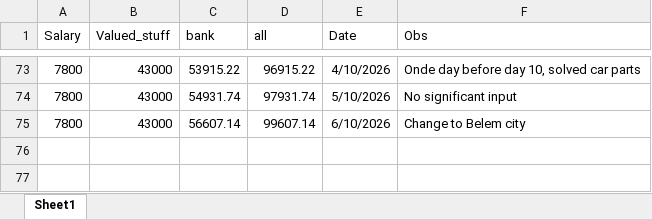
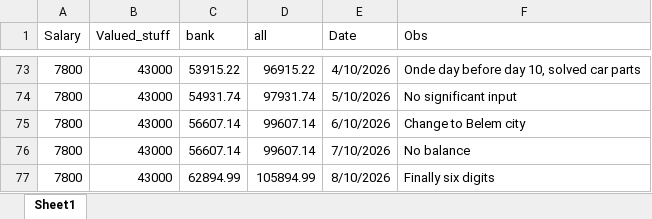
Before and after one commit to Eduardoqm/eduardoqm.github.com, an Excel workbook: Money_Balance_V5/Money_balance.xlsx, sheet Sheet1, drawn as a sheet; only a part is shown, gaps mark what is left out; values as stored, in another font and other column widths than the file's, no borders; the diff names each change by its address in the sheet, - before the commit and + after, or states it on an @@ line.

Commit message:
Balance August 2026

```diff
--- a/Money_Balance_V5/Money_balance.xlsx (sheet Sheet1)
+++ b/Money_Balance_V5/Money_balance.xlsx (sheet Sheet1)
+row 76: 7800 | 43000 | 56607.14 | 99607.14 | 7/10/2026 | No balance
+row 77: 7800 | 43000 | 62894.99 | 105894.99 | 8/10/2026 | Finally six digits
```
Also changed, not shown: 1 other file.
